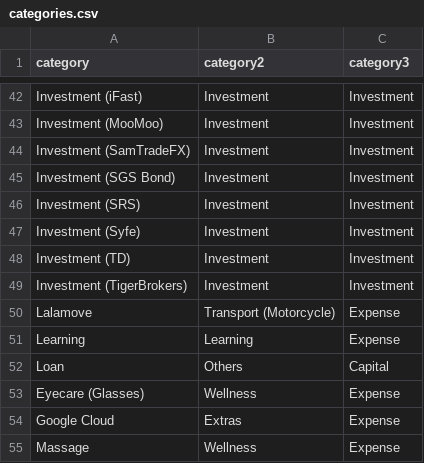
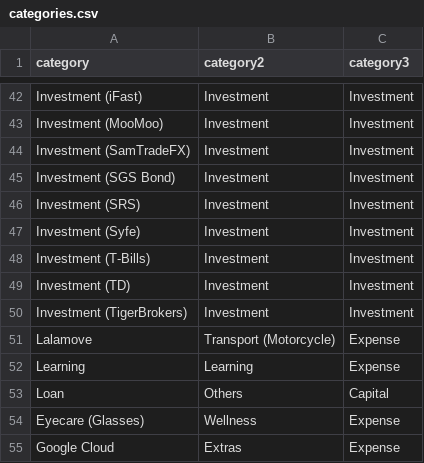
Before and after one commit to jeremychia/finances-dbt, a CSV file: seeds/categories.csv, drawn as a sheet; only a part is shown, gaps mark what is left out; the shorter side is filled out with more unchanged rows; the diff names each change by its address in the sheet, - before the commit and + after, or states it on an @@ line.

Commit message:
feat: new category for t-bills

```diff
--- a/seeds/categories.csv
+++ b/seeds/categories.csv
+row 48: Investment (T-Bills) | Investment | Investment
```
